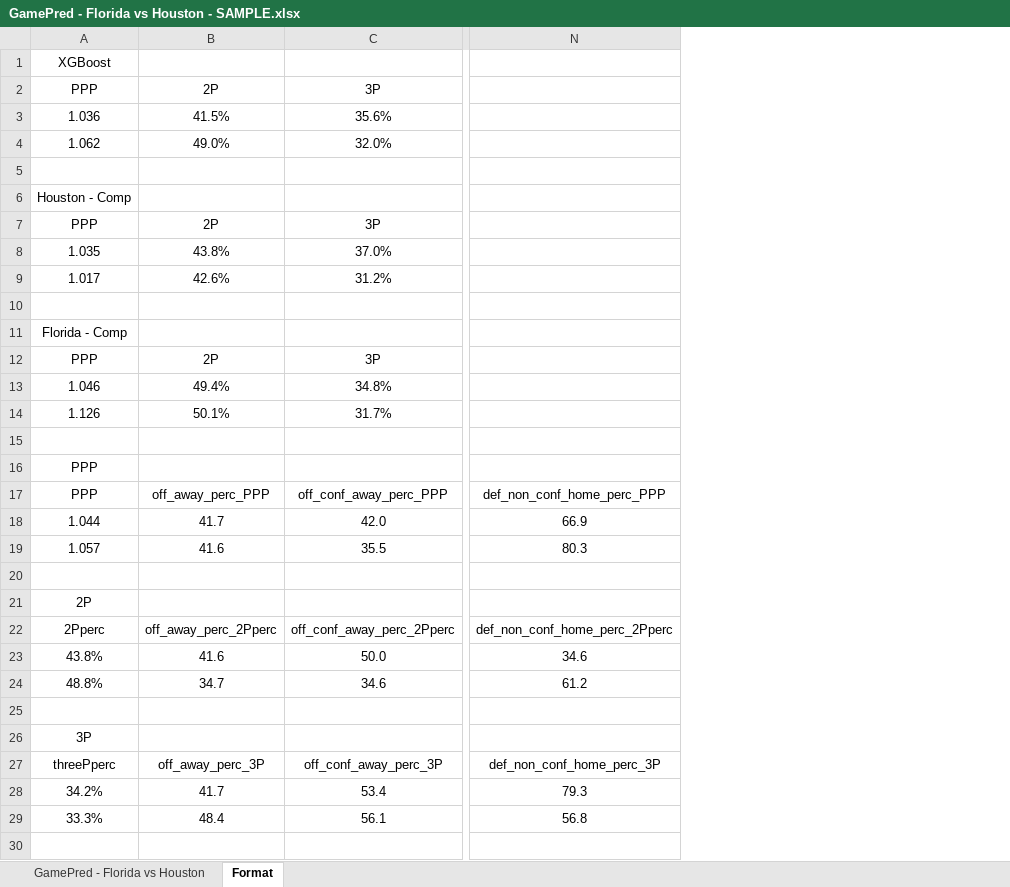
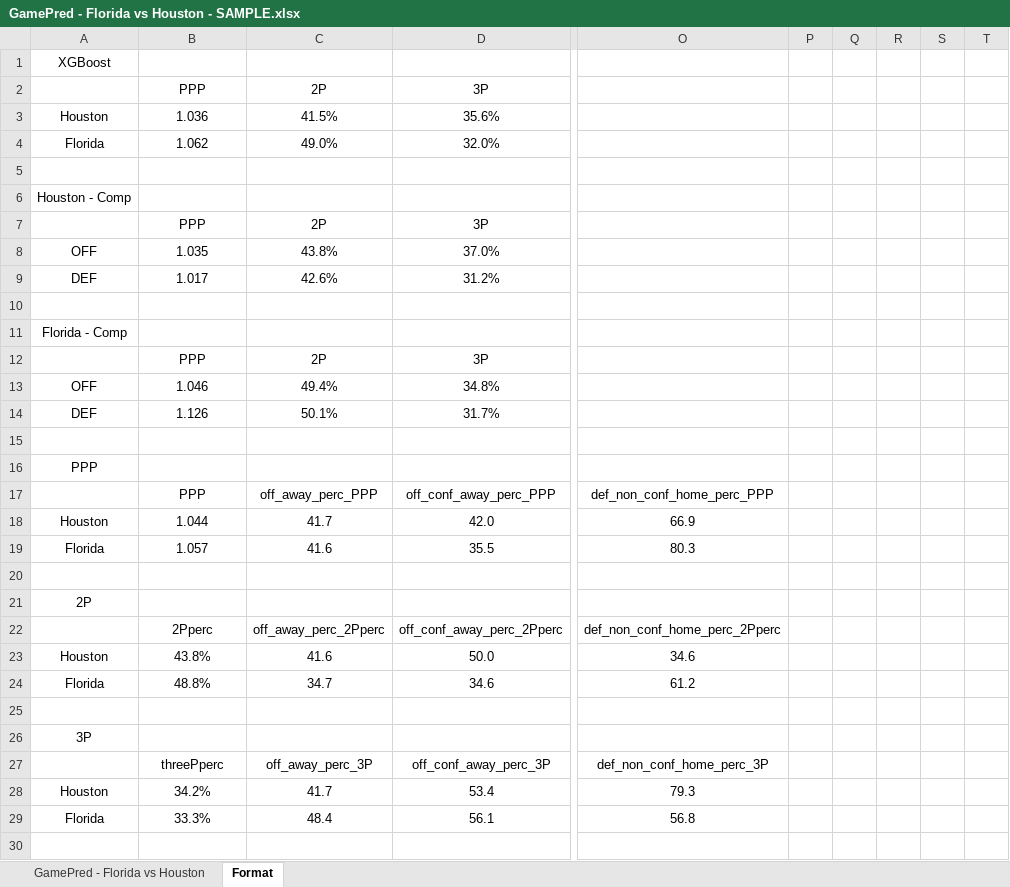
Before and after one commit to firstprinciplescode/marchmadnessmodels, an Excel workbook: result_tracker/GamePred - Florida vs Houston - SAMPLE.xlsx, sheet Format, drawn as a sheet; only a part is shown, gaps mark what is left out; values as stored, in another font and other column widths than the file's, no borders; addresses are those after the commit; the diff covers the shown part only; the diff names each change by its address in the sheet, - before the commit and + after, or states it on an @@ line.

Commit message:
Add files via upload

```diff
--- a/result_tracker/GamePred - Florida vs Houston - SAMPLE.xlsx (sheet Format)
+++ b/result_tracker/GamePred - Florida vs Houston - SAMPLE.xlsx (sheet Format)
+column A, rows 1-29: XGBoost |  | Houston | Florida |  | Houston - Comp |  | OFF | DEF |  | Florida - Comp |  | OFF | DEF |  | PPP |  | Houston | Florida |  | 2P |  | Houston | Florida |  | 3P |  | Houston | Florida
+column P, empty
+column Q, empty
+column R, empty
+column S, empty
+column T, empty
-B1: XGBoost
+B1: (empty)
-B6: Houston - Comp
+B6: (empty)
-B11: Florida - Comp
+B11: (empty)
-B16: PPP
+B16: (empty)
-B21: 2P
+B21: (empty)
-B26: 3P
+B26: (empty)
```
Also changed, not shown: 51 added rows and 5 edited cells elsewhere in this sheet.
